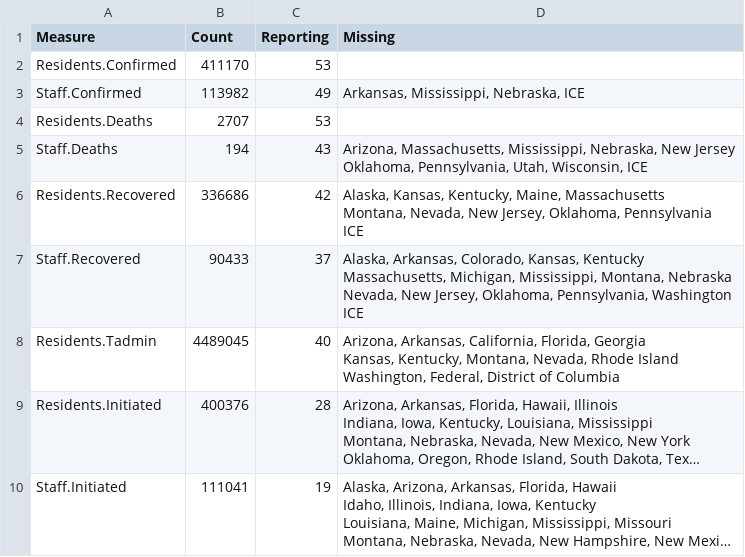
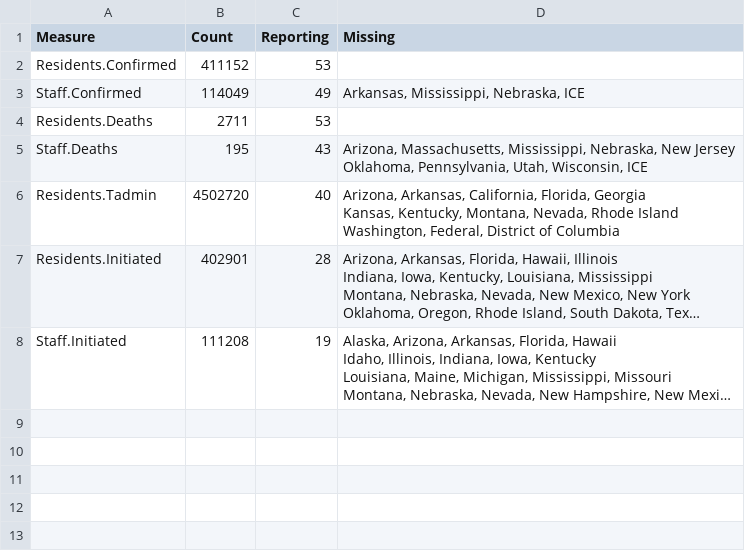
Before and after one commit to uclalawcovid19behindbars/data, a CSV file: latest-data/national_aggregate_counts.csv, drawn as a sheet; long unchanged cells end in …; removed rows and columns are numbered as before the commit, all else as after; ↵ is a line break in a cell; the diff names each change by its address in the sheet, - before the commit and + after, or states it on an @@ line.

```diff
--- a/latest-data/national_aggregate_counts.csv
+++ b/latest-data/national_aggregate_counts.csv
-B2 (Count): 411170
+B2 (Count): 411152
-B3 (Count): 113982
+B3 (Count): 114049
-B4 (Count): 2707
+B4 (Count): 2711
-B5 (Count): 194
+B5 (Count): 195
-row 6: Residents.Recovered | 336686 | 42 | Alaska, Kansas, Kentucky, Maine, Massachusetts ↵ Montana, Nevada, New Jersey, Oklahoma, Pennsylvania ↵ ICE
-row 7: Staff.Recovered | 90433 | 37 | Alaska, Arkansas, Colorado, Kansas, Kentucky ↵ Massachusetts, Michigan, Mississippi, Montana, Nebraska ↵ Nevada, New Jersey, Oklahoma, Pennsylvania, Washington ↵ ICE
-B6 (Count): 4489045
+B6 (Count): 4502720
-B7 (Count): 400376
+B7 (Count): 402901
-B8 (Count): 111041
+B8 (Count): 111208
```
Also changed, not shown: latest-data/state_aggregate_counts.csv, 1 other file.
